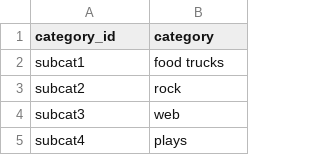
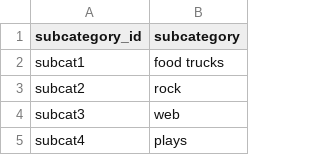
Before and after one commit to JiahuiDu1015/Crowdfunding_ETL, a CSV file: Resources/subcategory.csv, drawn as a sheet; only a part is shown.

```diff
--- a/Resources/subcategory.csv
+++ b/Resources/subcategory.csv
@@ -1,2 +1,2 @@
-category_id,category
+subcategory_id,subcategory
 subcat1,food trucks
```
Also changed, not shown: 6 other files.
